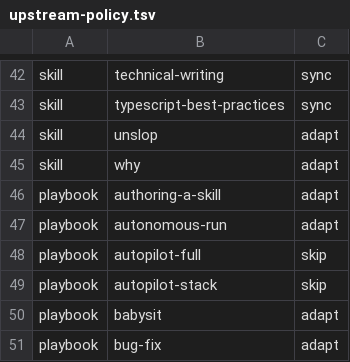
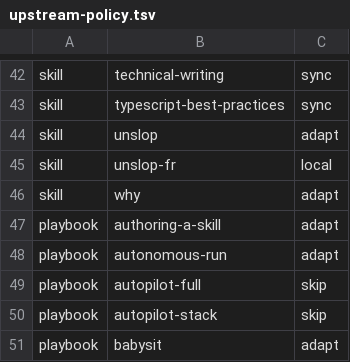
Before and after one commit to painhardcore/pstack, a TSV file: upstream-policy.tsv, drawn as a sheet; only a part is shown, gaps mark what is left out; the shorter side is filled out with more unchanged rows.

Commit message:
feat(unslop-fr): add French companion to unslop
Add a French skill for cutting AI tells from French prose, built from
research on French-language AI-writing guides, OQLF and Wikipedia
typography rules, and formal letter conventions.

- SKILL.md: method, 39-pattern catalogue (content, language, rhetoric,
  advertising, chatbot artifacts, English calques, fiction, formatting),
  orthotypography summary, variants, letters, worked examples, audit.
- references/: lexique, typographie (France and Quebec), courrier, and
  sources recording what the research could not verify.
- Add a `local` action to upstream-policy.tsv for skills with no
  upstream file. The sync preserves them and refuses an upstream item
  that collides with one, with a test covering both.
- Point unslop and poteto-mode at unslop-fr for French prose.

```diff
--- a/upstream-policy.tsv
+++ b/upstream-policy.tsv
@@ -44,2 +44,3 @@ skill	typescript-best-practices	sync
 skill	unslop	adapt
+skill	unslop-fr	local
 skill	why	adapt
```
Also changed, not shown: 22 other files.
